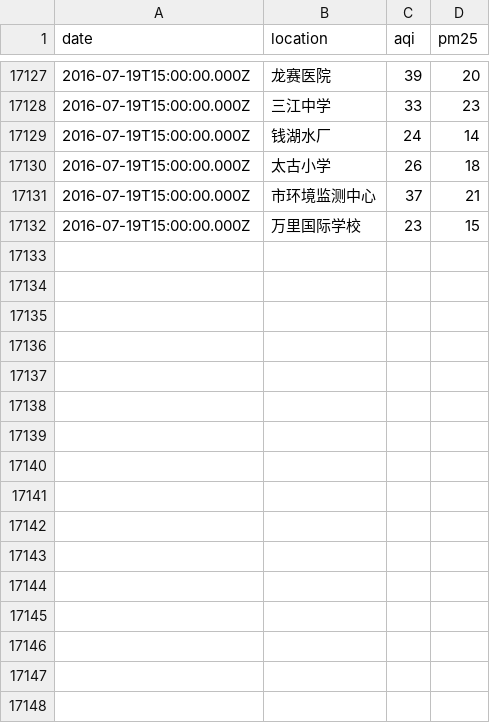
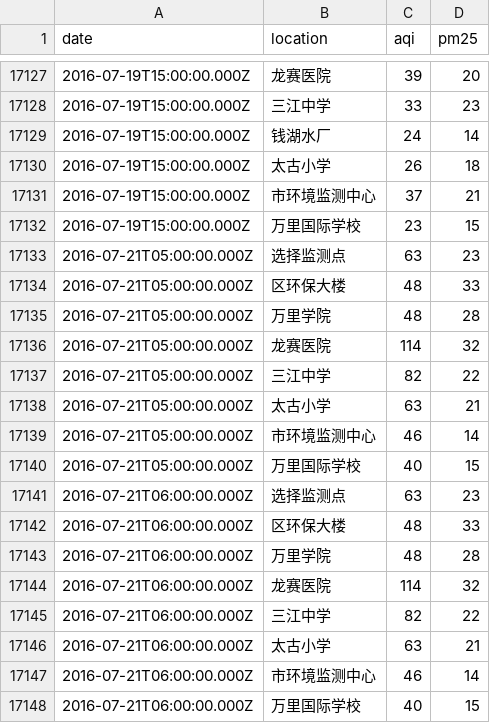
Before and after one commit to zccz14/spider-data, a CSV file: airs.csv, drawn as a sheet; only a part is shown, gaps mark what is left out.

```diff
--- a/airs.csv
+++ b/airs.csv
@@ -17132 +17132,17 @@ date,location,aqi,pm25
 2016-07-19T15:00:00.000Z,万里国际学校,23,15
+2016-07-21T05:00:00.000Z,选择监测点,63,23
+2016-07-21T05:00:00.000Z,区环保大楼,48,33
+2016-07-21T05:00:00.000Z,万里学院,48,28
+2016-07-21T05:00:00.000Z,龙赛医院,114,32
+2016-07-21T05:00:00.000Z,三江中学,82,22
+2016-07-21T05:00:00.000Z,太古小学,63,21
+2016-07-21T05:00:00.000Z,市环境监测中心,46,14
+2016-07-21T05:00:00.000Z,万里国际学校,40,15
+2016-07-21T06:00:00.000Z,选择监测点,63,23
+2016-07-21T06:00:00.000Z,区环保大楼,48,33
+2016-07-21T06:00:00.000Z,万里学院,48,28
+2016-07-21T06:00:00.000Z,龙赛医院,114,32
+2016-07-21T06:00:00.000Z,三江中学,82,22
+2016-07-21T06:00:00.000Z,太古小学,63,21
+2016-07-21T06:00:00.000Z,市环境监测中心,46,14
+2016-07-21T06:00:00.000Z,万里国际学校,40,15
```
Also changed, not shown: weathers.csv, 1 other file.
